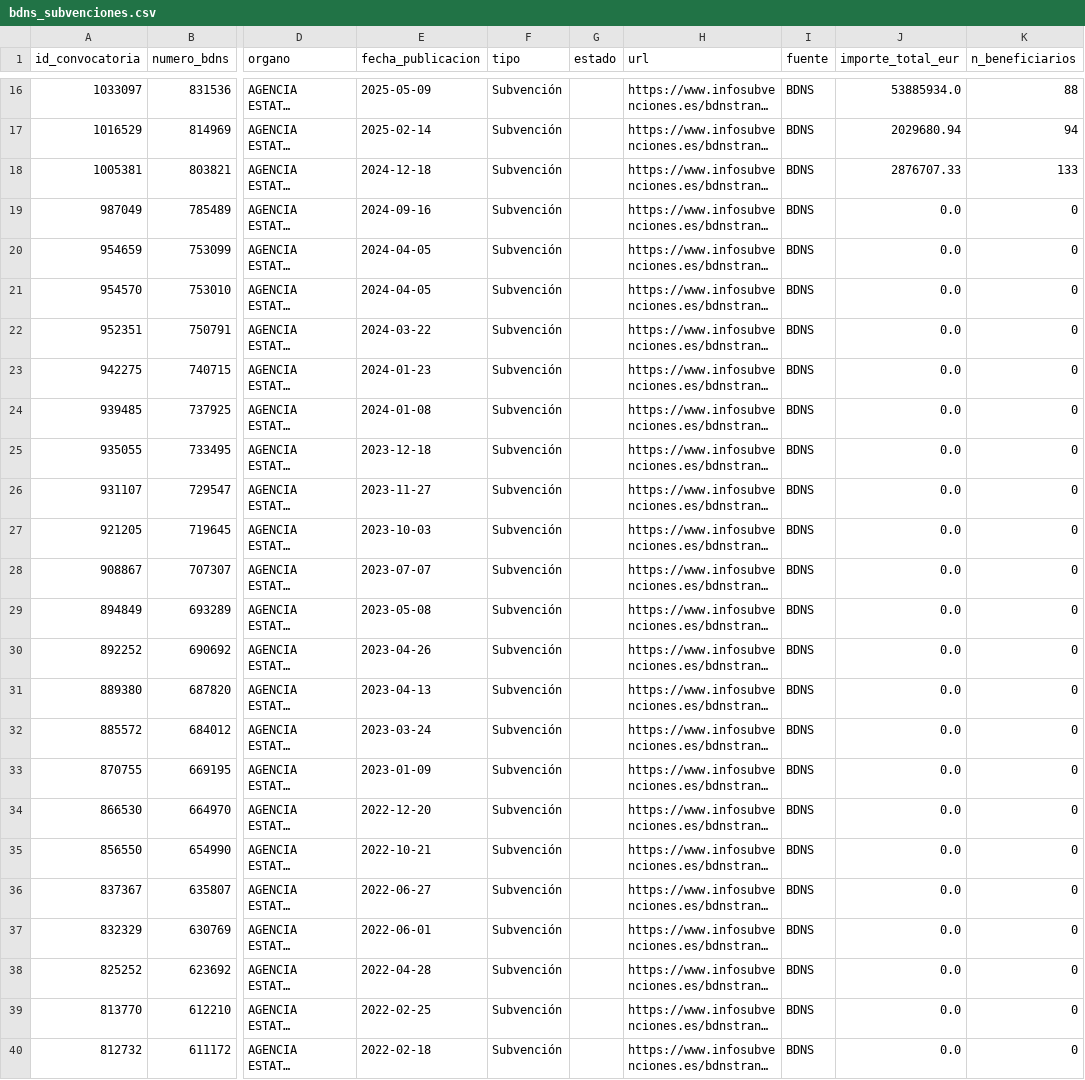
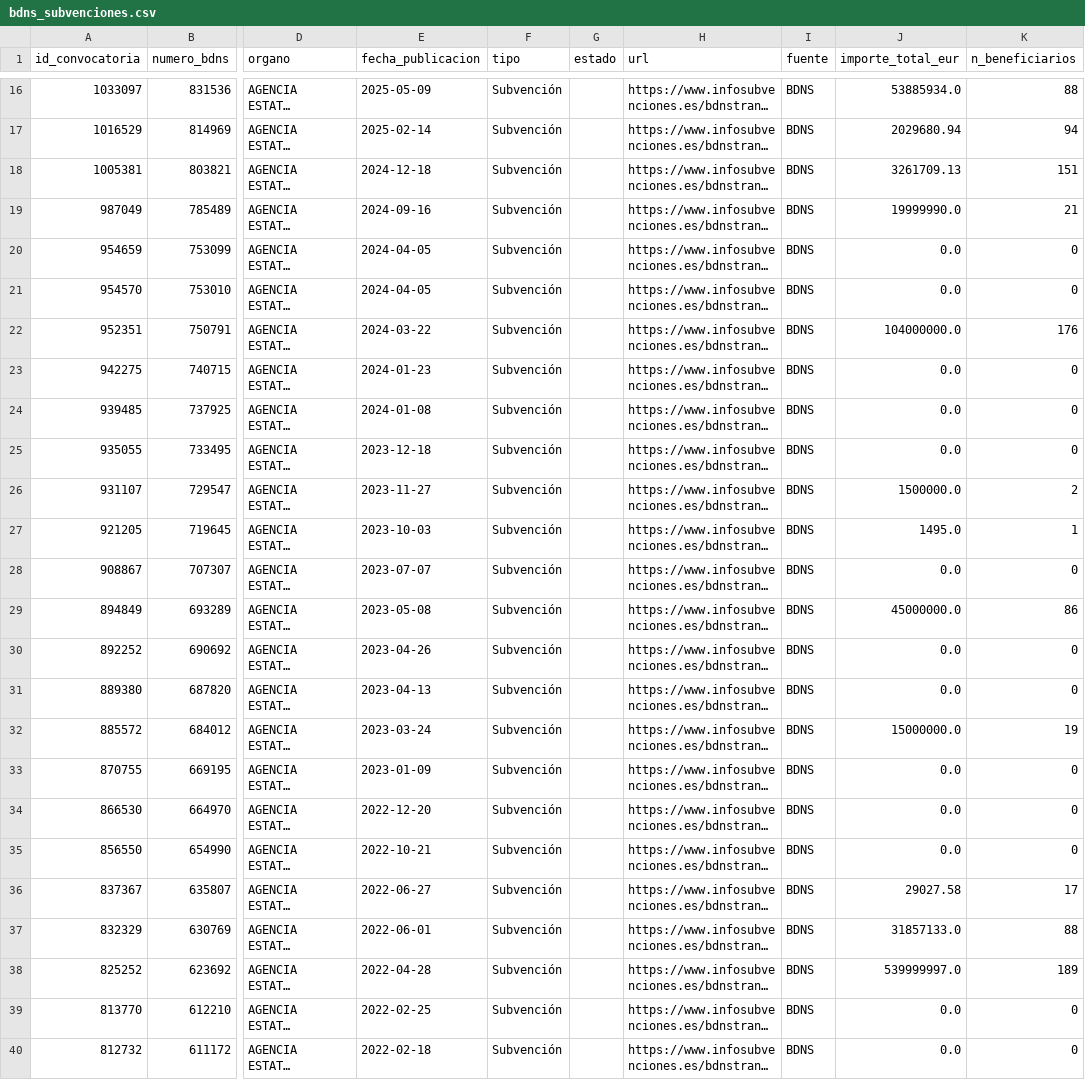
Before and after one commit to Viny2030/Fenomenos_corruptivos_spain, a CSV file: data/raw/bdns_subvenciones.csv, drawn as a sheet; only a part is shown, gaps mark what is left out; long unchanged cells end in …; the diff names each change by its address in the sheet, - before the commit and + after, or states it on an @@ line.

```diff
--- a/data/raw/bdns_subvenciones.csv
+++ b/data/raw/bdns_subvenciones.csv
-J18 (importe_total_eur): 2876707.33
+J18 (importe_total_eur): 3261709.13
-K18 (n_beneficiarios): 133
+K18 (n_beneficiarios): 151
-J19 (importe_total_eur): 0.0
+J19 (importe_total_eur): 19999990.0
-K19 (n_beneficiarios): 0
+K19 (n_beneficiarios): 21
-J22 (importe_total_eur): 0.0
+J22 (importe_total_eur): 104000000.0
-K22 (n_beneficiarios): 0
+K22 (n_beneficiarios): 176
-J26 (importe_total_eur): 0.0
+J26 (importe_total_eur): 1500000.0
-K26 (n_beneficiarios): 0
+K26 (n_beneficiarios): 2
-J27 (importe_total_eur): 0.0
+J27 (importe_total_eur): 1495.0
-K27 (n_beneficiarios): 0
+K27 (n_beneficiarios): 1
-J29 (importe_total_eur): 0.0
+J29 (importe_total_eur): 45000000.0
-K29 (n_beneficiarios): 0
+K29 (n_beneficiarios): 86
-J32 (importe_total_eur): 0.0
+J32 (importe_total_eur): 15000000.0
-K32 (n_beneficiarios): 0
+K32 (n_beneficiarios): 19
-J36 (importe_total_eur): 0.0
+J36 (importe_total_eur): 29027.58
-K36 (n_beneficiarios): 0
+K36 (n_beneficiarios): 17
-J37 (importe_total_eur): 0.0
+J37 (importe_total_eur): 31857133.0
-K37 (n_beneficiarios): 0
+K37 (n_beneficiarios): 88
-J38 (importe_total_eur): 0.0
+J38 (importe_total_eur): 539999997.0
-K38 (n_beneficiarios): 0
+K38 (n_beneficiarios): 189
```
Also changed, not shown: data/processed/analisis_completo.csv, data/processed/trazabilidad_por_fondo.csv, 3 other files.
